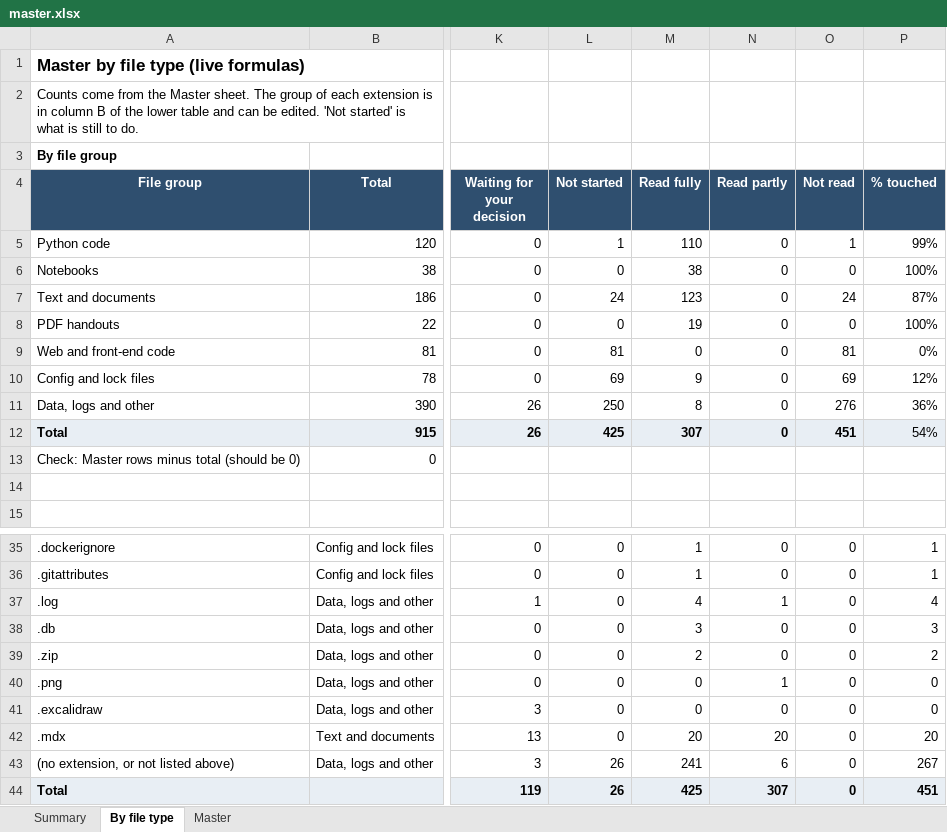
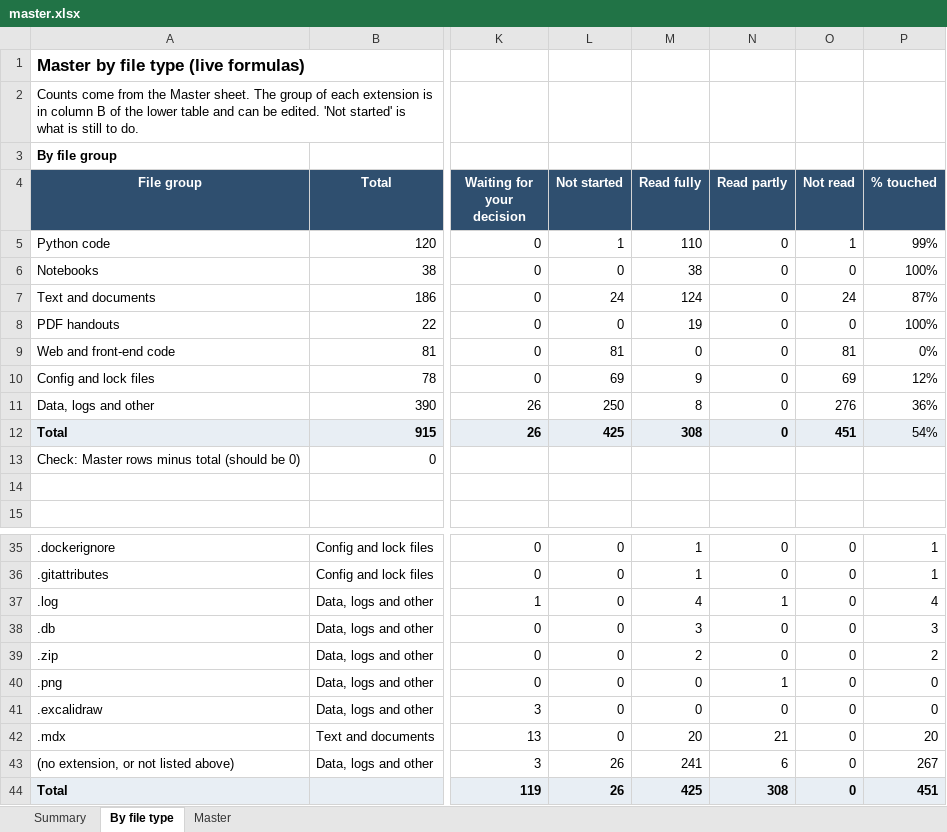
Before and after one commit to kiaanwankhede/MyNotes, an Excel workbook: master/master.xlsx, sheet By file type, drawn as a sheet; only a part is shown, gaps mark what is left out; values as stored, in another font and other column widths than the file's, no borders; the diff names each change by its address in the sheet, - before the commit and + after, or states it on an @@ line.

```diff
--- a/master/master.xlsx (sheet By file type)
+++ b/master/master.xlsx (sheet By file type)
-M7 (Read fully): 123
+M7 (Read fully): 124
-M12 (Read fully): 307
+M12 (Read fully): 308
-N42 (Read partly): 20
+N42 (Read partly): 21
-N44 (Read partly): 307
+N44 (Read partly): 308
```
Also changed, not shown: sheet Master, sheet Summary, 1 other file.
